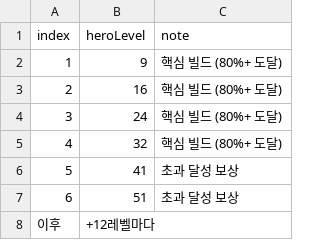
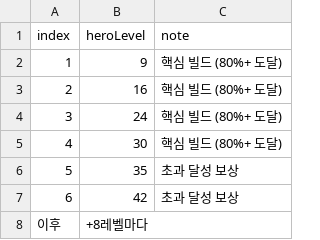
Before and after one commit to acee90/game_TD, a CSV file: docs/balance/augment-schedule.csv, drawn as a sheet.

```diff
--- a/docs/balance/augment-schedule.csv
+++ b/docs/balance/augment-schedule.csv
@@ -4,5 +4,5 @@ index,heroLevel,note
 3,24,핵심 빌드 (80%+ 도달)
-4,32,핵심 빌드 (80%+ 도달)
-5,41,초과 달성 보상
-6,51,초과 달성 보상
-이후,+12레벨마다,
+4,30,핵심 빌드 (80%+ 도달)
+5,35,초과 달성 보상
+6,42,초과 달성 보상
+이후,+8레벨마다,
```
Also changed, not shown: docs/balance/hero-constants.csv, docs/balance/hero-power-curve.csv, 7 other files.
